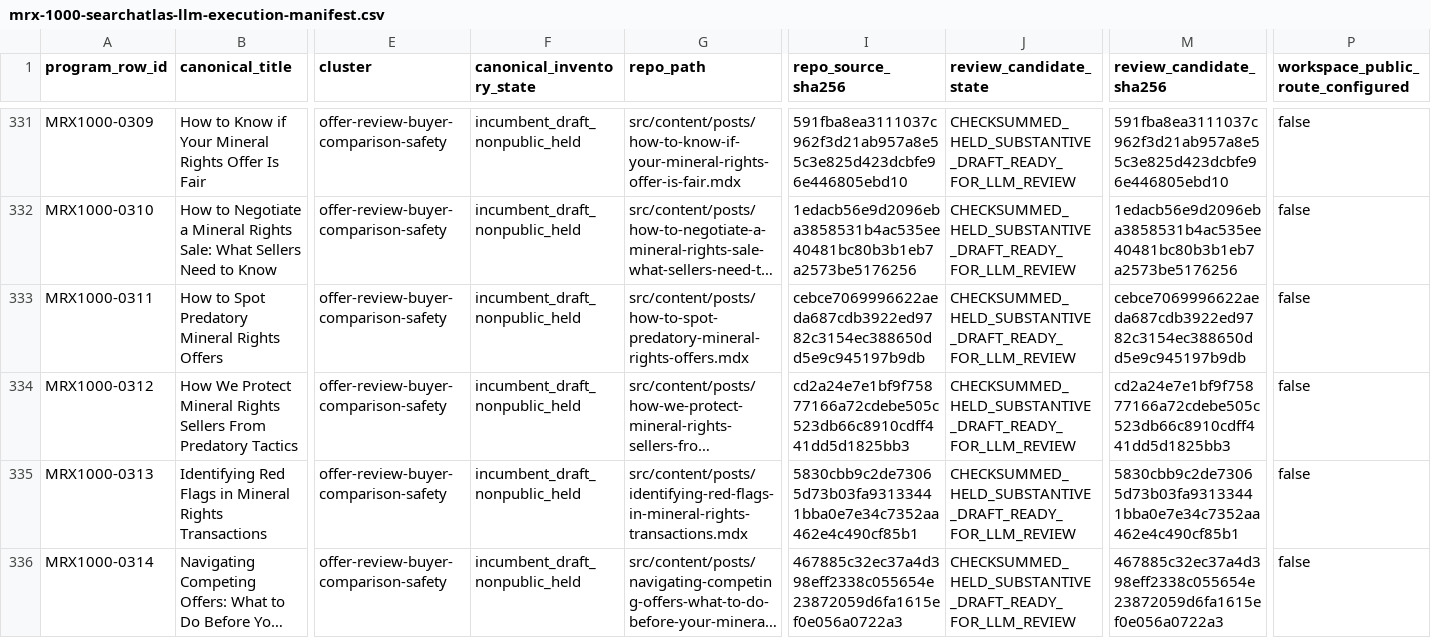
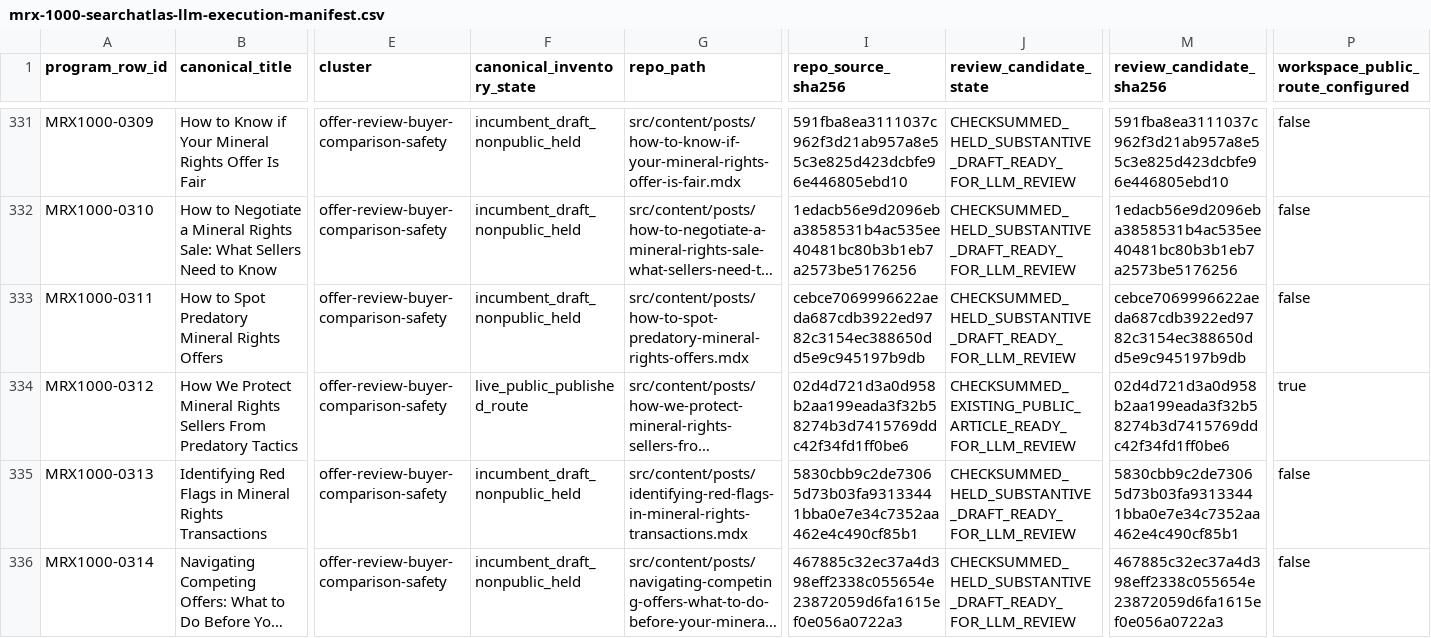
Before and after one commit to underwriter-MXC/mrx, a CSV file: config/mrx-1000-searchatlas-llm-execution-manifest.csv, drawn as a sheet; only a part is shown, gaps mark what is left out; long unchanged cells end in …; the diff covers the shown part only; the diff names each change by its address in the sheet, - before the commit and + after, or states it on an @@ line.

Commit message:
Publish five continuously quality-gated MRX1000 articles

```diff
--- a/config/mrx-1000-searchatlas-llm-execution-manifest.csv
+++ b/config/mrx-1000-searchatlas-llm-execution-manifest.csv
-F334 (canonical_inventory_state): incumbent_draft_nonpublic_held
+F334 (canonical_inventory_state): live_public_published_route
-I334 (repo_source_sha256): cd2a24e7e1bf9f75877166a72cdebe505c523db66c8910cdff441dd5d1825bb3
+I334 (repo_source_sha256): 02d4d721d3a0d958b2aa199eada3f32b58274b3d7415769ddc42f34fd1ff0be6
-J334 (review_candidate_state): CHECKSUMMED_HELD_SUBSTANTIVE_DRAFT_READY_FOR_LLM_REVIEW
+J334 (review_candidate_state): CHECKSUMMED_EXISTING_PUBLIC_ARTICLE_READY_FOR_LLM_REVIEW
-M334 (review_candidate_sha256): cd2a24e7e1bf9f75877166a72cdebe505c523db66c8910cdff441dd5d1825bb3
+M334 (review_candidate_sha256): 02d4d721d3a0d958b2aa199eada3f32b58274b3d7415769ddc42f34fd1ff0be6
-P334: false
+P334: true
```
Also changed, not shown: 20 edited cells elsewhere in this file, 34 other files.
